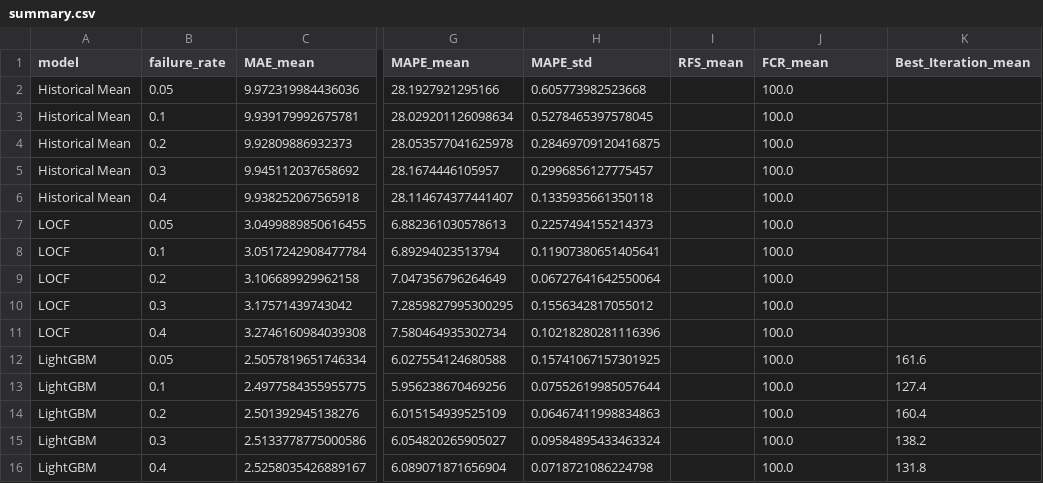
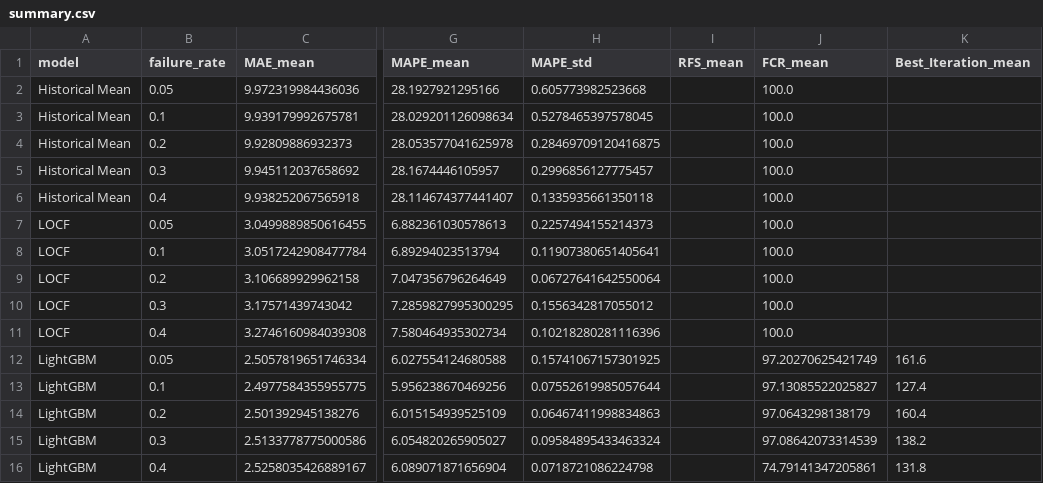
Before and after one commit to sahil-mangla/TraffiTwin-AI, a CSV file: experiments/results/summary.csv, drawn as a sheet; only a part is shown, gaps mark what is left out; the diff names each change by its address in the sheet, - before the commit and + after, or states it on an @@ line.

```diff
--- a/experiments/results/summary.csv
+++ b/experiments/results/summary.csv
-J12 (FCR_mean): 100.0
+J12 (FCR_mean): 97.20270625421749
-J13 (FCR_mean): 100.0
+J13 (FCR_mean): 97.13085522025827
-J14 (FCR_mean): 100.0
+J14 (FCR_mean): 97.0643298138179
-J15 (FCR_mean): 100.0
+J15 (FCR_mean): 97.08642073314539
-J16 (FCR_mean): 100.0
+J16 (FCR_mean): 74.79141347205861
```
Also changed, not shown: experiments/results/results.csv, 44 other files.
